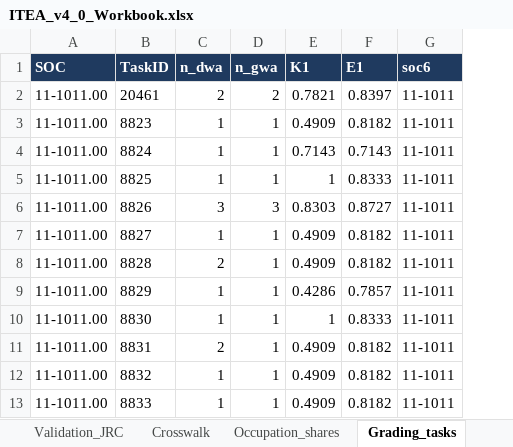
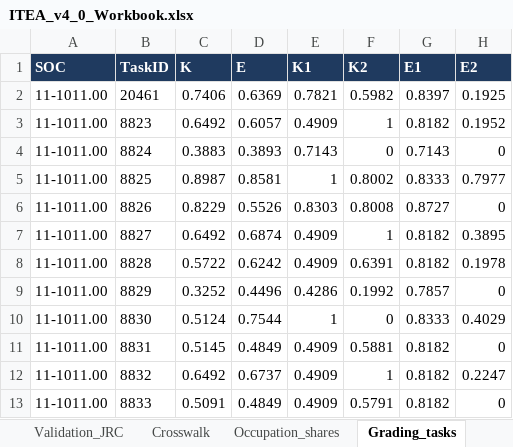
Before and after one commit to Aval22/ITEA, an Excel workbook: data/processed/ITEA_v4_0_Workbook.xlsx, sheet Grading_tasks, drawn as a sheet; only a part is shown; values as stored, in another font and other column widths than the file's, no borders; removed rows and columns are numbered as before the commit, all else as after; the diff names each change by its address in the sheet, - before the commit and + after, or states it on an @@ line.

```diff
--- a/data/processed/ITEA_v4_0_Workbook.xlsx (sheet Grading_tasks)
+++ b/data/processed/ITEA_v4_0_Workbook.xlsx (sheet Grading_tasks)
-column C (n_dwa), rows 2-13: 2 | 1 | 1 | 1 | 3 | 1 | 2 | 1 | 1 | 2 | 1 | 1
-column D (n_gwa), rows 2-13: 2 | 1 | 1 | 1 | 3 | 1 | 1 | 1 | 1 | 1 | 1 | 1
+column C (K), rows 2-13: 0.7406 | 0.6492 | 0.3883 | 0.8987 | 0.8229 | 0.6492 | 0.5722 | 0.3252 | 0.5124 | 0.5145 | 0.6492 | 0.5091
+column D (E), rows 2-13: 0.6369 | 0.6057 | 0.3893 | 0.8581 | 0.5526 | 0.6874 | 0.6242 | 0.4496 | 0.7544 | 0.4849 | 0.6737 | 0.4849
+column F (K2), rows 2-13: 0.5982 | 1 | 0 | 0.8002 | 0.8008 | 1 | 0.6391 | 0.1992 | 0 | 0.5881 | 1 | 0.5791
-column G (soc6), rows 2-13: all 11-1011
+column H (E2), rows 2-13: 0.1925 | 0.1952 | 0 | 0.7977 | 0 | 0.3895 | 0.1978 | 0 | 0.4029 | 0 | 0.2247 | 0
```
Also changed, not shown: sheet OAXI_EU_v41, sheet Hypotheses, sheet README, other sheet tabs, 11 other files.
